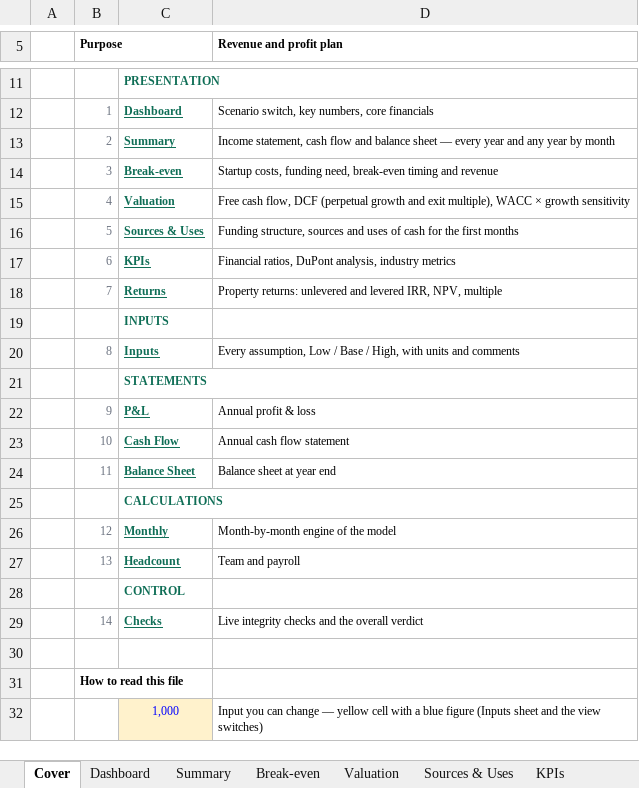
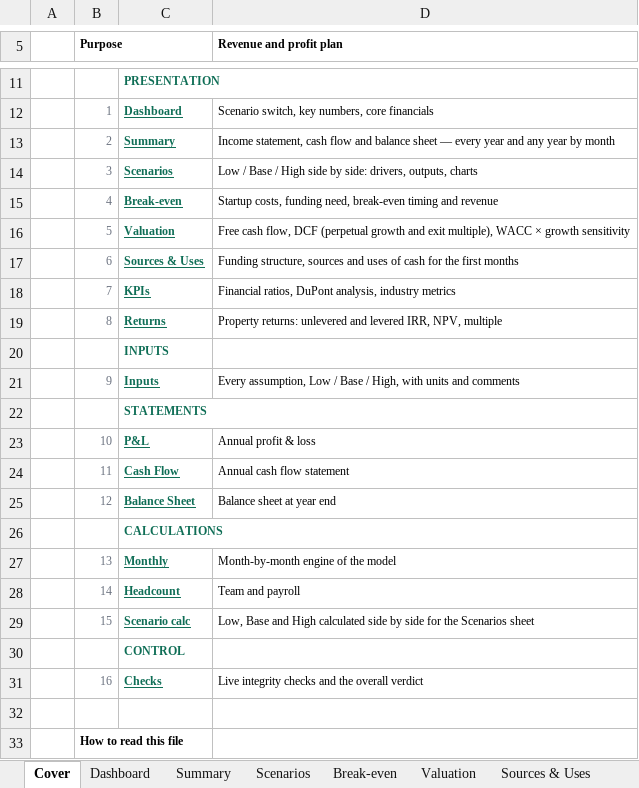
Before and after one commit to henrysheykin/finmodel-app, an Excel workbook: samples/real_estate-full-5y.xlsx, sheet Cover, drawn as a sheet; only a part is shown, gaps mark what is left out; the shorter side is filled out with more unchanged rows; values as stored, in another font and other column widths than the file's, no borders; conditional formats not drawn; addresses are those after the commit; the diff names each change by its address in the sheet, - before the commit and + after, or states it on an @@ line.

```diff
--- a/samples/real_estate-full-5y.xlsx (sheet Cover)
+++ b/samples/real_estate-full-5y.xlsx (sheet Cover)
+sheet tab: Scenarios
+row 14:  | 3 | Scenarios | Low / Base / High side by side: drivers, outputs, charts
-B15 (Purpose): 3
+B15 (Purpose): 4
-B16 (Purpose): 4
+B16 (Purpose): 5
-B17 (Purpose): 5
+B17 (Purpose): 6
-B18 (Purpose): 6
+B18 (Purpose): 7
-B19 (Purpose): 7
+B19 (Purpose): 8
-B21 (Purpose): 8
+B21 (Purpose): 9
-B23 (Purpose): 9
+B23 (Purpose): 10
-B24 (Purpose): 10
+B24 (Purpose): 11
-B25 (Purpose): 11
+B25 (Purpose): 12
-B27 (Purpose): 12
+B27 (Purpose): 13
-B28 (Purpose): 13
+B28 (Purpose): 14
+row 29:  | 15 | Scenario calc | Low, Base and High calculated side by side for the Scenarios sheet
-B31 (Purpose): 14
+B31 (Purpose): 16
```
Also changed, not shown: sheet Checks, other sheet tabs, formulas that keep their value, charts or pictures, samples/fitness-full-5y.xlsx, samples/home_services-full-5y.xlsx, 7 other files.
